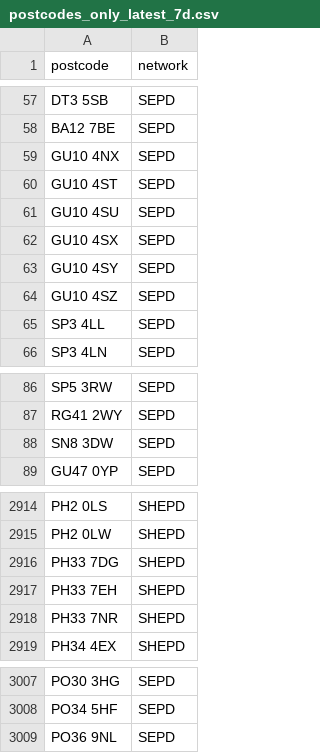
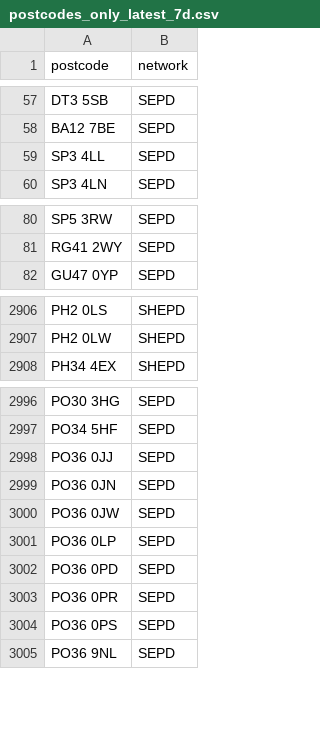
Before and after one commit to hatch-sse/powercuts-mvp, a CSV file: data/exports/postcodes_only_latest_7d.csv, drawn as a sheet; only a part is shown, gaps mark what is left out; removed rows and columns are numbered as before the commit, all else as after; the diff covers the shown part only; the diff names each change by its address in the sheet, - before the commit and + after, or states it on an @@ line.

```diff
--- a/data/exports/postcodes_only_latest_7d.csv
+++ b/data/exports/postcodes_only_latest_7d.csv
-row 59: GU10 4NX | SEPD
-row 60: GU10 4ST | SEPD
-row 61: GU10 4SU | SEPD
-row 62: GU10 4SX | SEPD
-row 63: GU10 4SY | SEPD
-row 64: GU10 4SZ | SEPD
-row 88: SN8 3DW | SEPD
-row 2916: PH33 7DG | SHEPD
-row 2917: PH33 7EH | SHEPD
-row 2918: PH33 7NR | SHEPD
+row 2998: PO36 0JJ | SEPD
+row 2999: PO36 0JN | SEPD
+row 3000: PO36 0JW | SEPD
+row 3001: PO36 0LP | SEPD
+row 3002: PO36 0PD | SEPD
+row 3003: PO36 0PR | SEPD
+row 3004: PO36 0PS | SEPD
```
Also changed, not shown: 1 removed row and 15 moved rows elsewhere in this file, data/exports/monthly/postcodes_2026-04.csv, data/exports/postcodes_2026-04-15_to_2026-04-22.csv, 2 other files.
